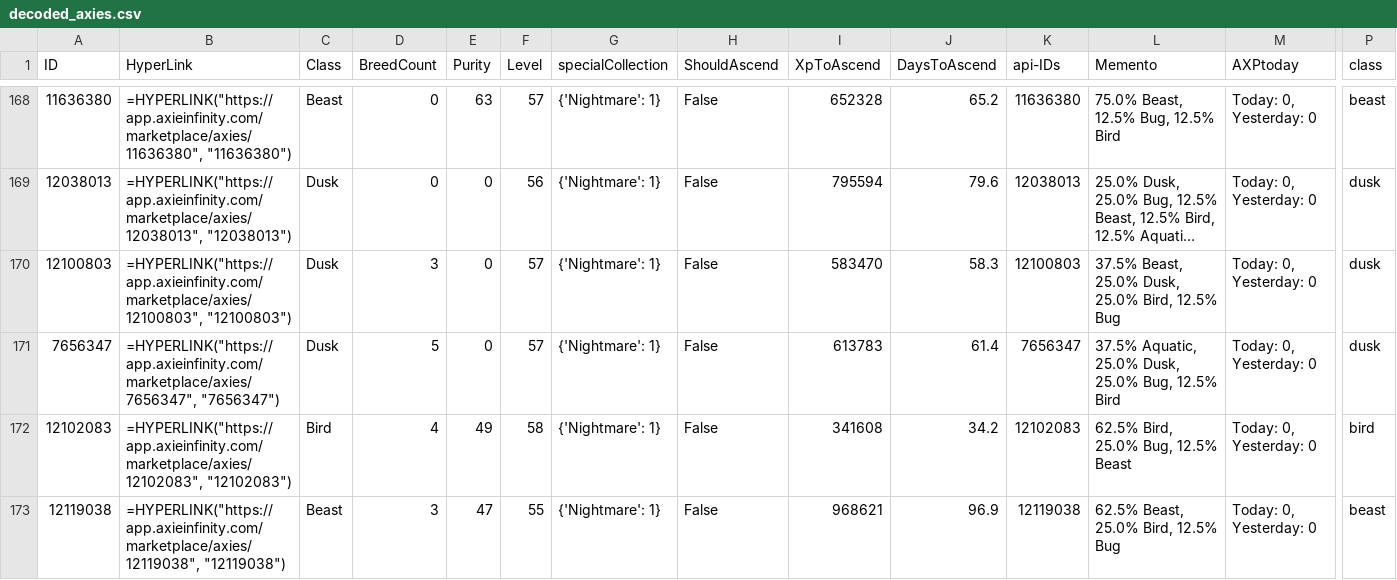
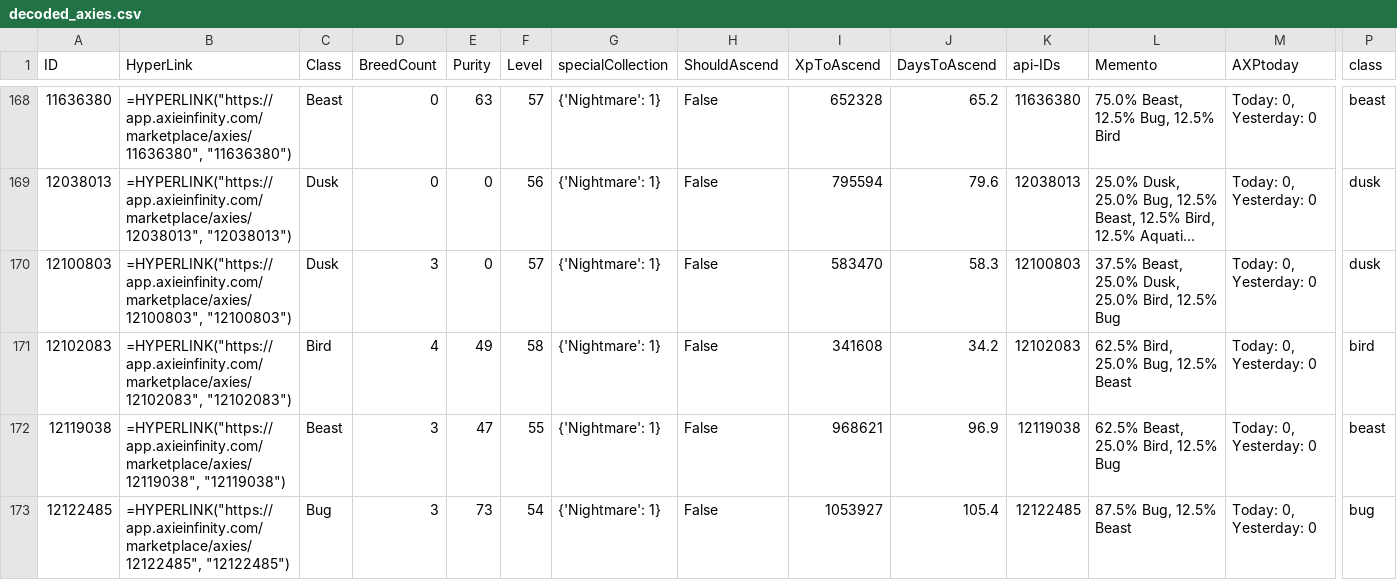
Before and after one commit to viktorvasilev-web/AxieAXP, a CSV file: decoded_axies.csv, drawn as a sheet; only a part is shown, gaps mark what is left out; the shorter side is filled out with more unchanged rows; long unchanged cells end in …; removed rows and columns are numbered as before the commit, all else as after; rows hold the shown columns only; the diff covers the shown part only; the diff names each change by its address in the sheet, - before the commit and + after, or states it on an @@ line.

```diff
--- a/decoded_axies.csv
+++ b/decoded_axies.csv
-row 171: 7656347 | =HYPERLINK("https://app.axieinfinity.com/marketplace/axies/7656347", "7656347") | Dusk | 5 | 0 | 57 | {'Nightmare': 1} | False | 613783 | 61.4 | 7656347 | 37.5% Aquatic, 25.0% Dusk, 25.0% Bug, 12.5% Bird | Today: 0, Yesterday: 0 | dusk
```
Also changed, not shown: 32 moved rows elsewhere in this file.
